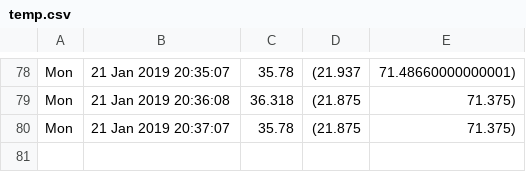
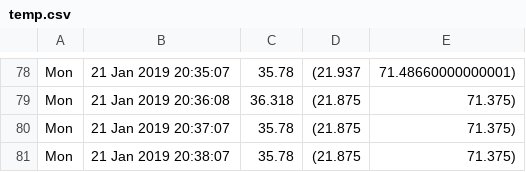
Before and after one commit to alfalimajuliett/QlabTempData, a CSV file: temp.csv, drawn as a sheet; only a part is shown, gaps mark what is left out.

Commit message:
Update data

```diff
--- a/temp.csv
+++ b/temp.csv
@@ -80 +80,2 @@ Mon, 21 Jan 2019 20:36:08,36.318,(21.875, 71.375)
 Mon, 21 Jan 2019 20:37:07,35.78,(21.875, 71.375)
+Mon, 21 Jan 2019 20:38:07,35.78,(21.875, 71.375)
```
